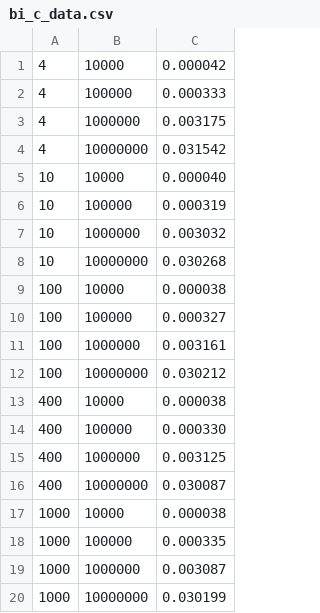
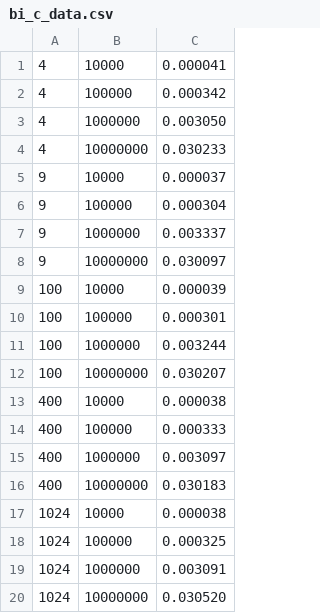
Before and after one commit to jacobldavis/CubicInterpolation, a CSV file: c_test/bi_c_data.csv, drawn as a sheet.

```diff
--- a/c_test/bi_c_data.csv
+++ b/c_test/bi_c_data.csv
@@ -1,20 +1,20 @@
-4,10000,0.000042
-4,100000,0.000333
-4,1000000,0.003175
-4,10000000,0.031542
-10,10000,0.000040
-10,100000,0.000319
-10,1000000,0.003032
-10,10000000,0.030268
-100,10000,0.000038
-100,100000,0.000327
-100,1000000,0.003161
-100,10000000,0.030212
+4,10000,0.000041
+4,100000,0.000342
+4,1000000,0.003050
+4,10000000,0.030233
+9,10000,0.000037
+9,100000,0.000304
+9,1000000,0.003337
+9,10000000,0.030097
+100,10000,0.000039
+100,100000,0.000301
+100,1000000,0.003244
+100,10000000,0.030207
 400,10000,0.000038
-400,100000,0.000330
-400,1000000,0.003125
-400,10000000,0.030087
-1000,10000,0.000038
-1000,100000,0.000335
-1000,1000000,0.003087
-1000,10000000,0.030199
+400,100000,0.000333
+400,1000000,0.003097
+400,10000000,0.030183
+1024,10000,0.000038
+1024,100000,0.000325
+1024,1000000,0.003091
+1024,10000000,0.030520
```
Also changed, not shown: c_test/c_data.csv, c_test/cl_data.csv, 13 other files.
